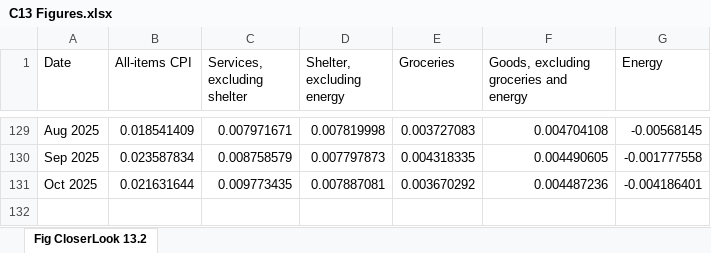
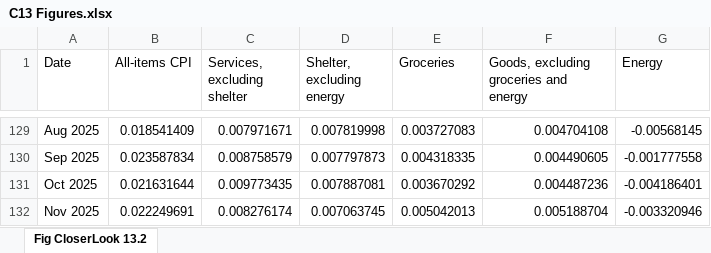
Before and after one commit to trevortombe/RealTimeGraphs, an Excel workbook: Data/C13 Figures.xlsx, sheet Fig CloserLook 13.2, drawn as a sheet; only a part is shown, gaps mark what is left out; values as stored, in another font and other column widths than the file's, no borders; charts and pictures not drawn; the diff names each change by its address in the sheet, - before the commit and + after, or states it on an @@ line.

Commit message:
Update All Figures

```diff
--- a/Data/C13 Figures.xlsx (sheet Fig CloserLook 13.2)
+++ b/Data/C13 Figures.xlsx (sheet Fig CloserLook 13.2)
+row 132: Nov 2025 | 0.022249691 | 0.008276174 | 0.007063745 | 0.005042013 | 0.005188704 | -0.003320946
```
Also changed, not shown: charts or pictures, Data/C02 Figures.xlsx, Data/C03 Figures.xlsx, 14 other files.
